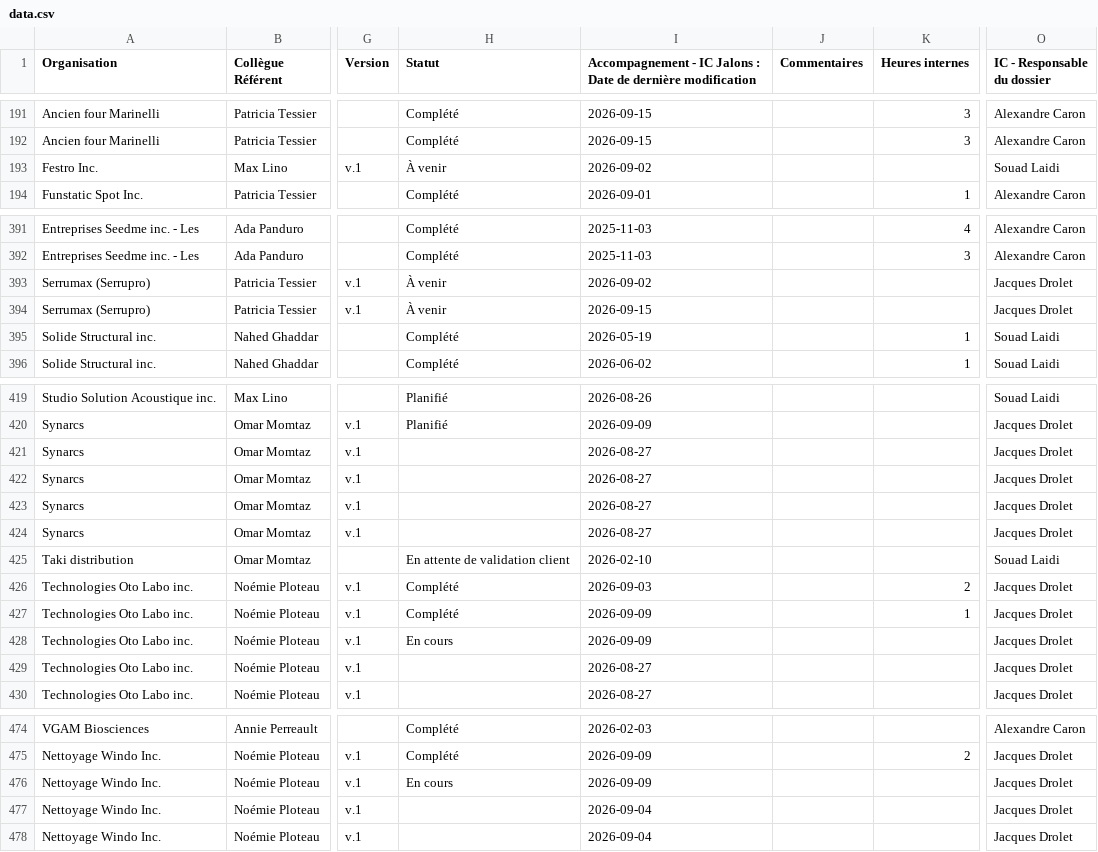
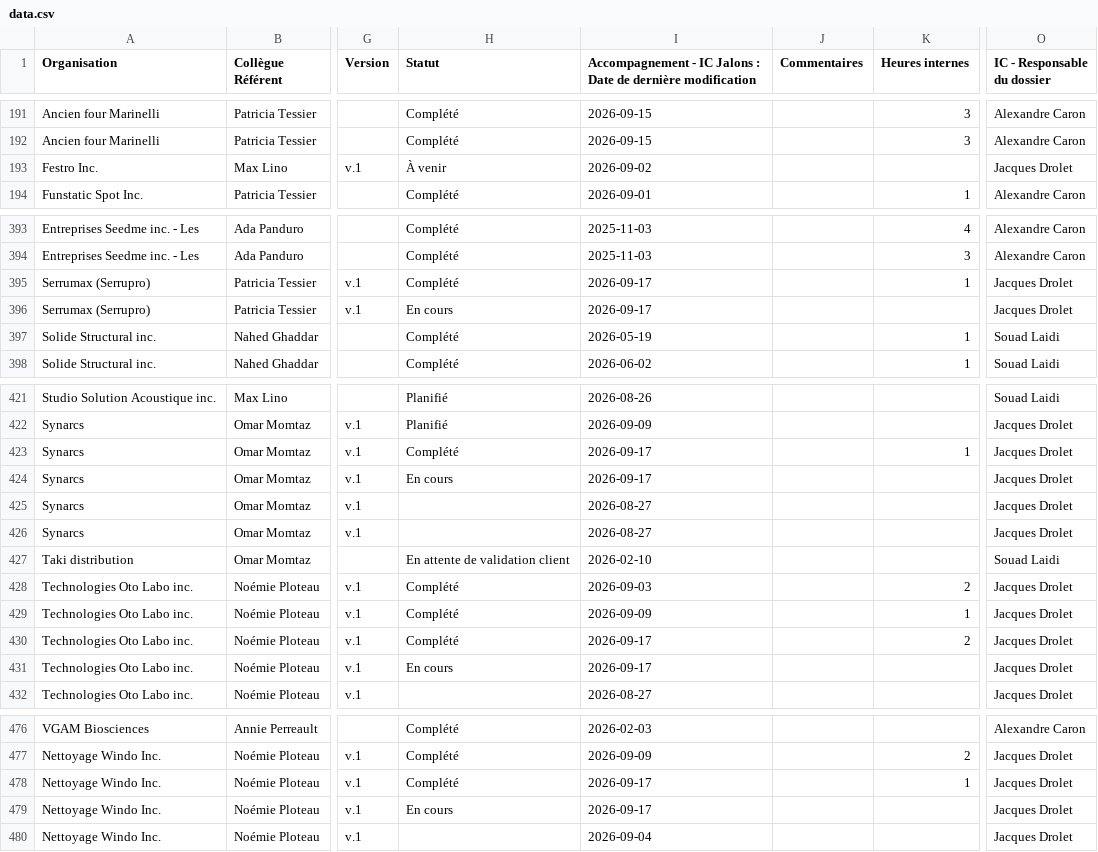
Before and after one commit to MagellanPIC/dossiers, a CSV file: data.csv, drawn as a sheet; only a part is shown, gaps mark what is left out; addresses are those after the commit; the diff covers the shown part only; the diff names each change by its address in the sheet, - before the commit and + after, or states it on an @@ line.

```diff
--- a/data.csv
+++ b/data.csv
-O193 (IC - Responsable du dossier): Souad Laidi
+O193 (IC - Responsable du dossier): Jacques Drolet
-H395 (Statut): À venir
+H395 (Statut): Complété
-I395: 2026-09-02
+I395: 2026-09-17
-K395 (Heures internes): (empty)
+K395 (Heures internes): 1
-H396 (Statut): À venir
+H396 (Statut): En cours
-I396: 2026-09-15
+I396: 2026-09-17
-H423 (Statut): (empty)
+H423 (Statut): Complété
-I423:I424: 2026-08-27
+I423:I424: 2026-09-17
-K423 (Heures internes): (empty)
+K423 (Heures internes): 1
-H424 (Statut): (empty)
+H424 (Statut): En cours
-H430 (Statut): En cours
+H430 (Statut): Complété
-I430: 2026-09-09
+I430: 2026-09-17
-K430 (Heures internes): (empty)
+K430 (Heures internes): 2
-H431 (Statut): (empty)
+H431 (Statut): En cours
-I431: 2026-08-27
+I431: 2026-09-17
-H478 (Statut): En cours
+H478 (Statut): Complété
-I478: 2026-09-09
+I478: 2026-09-17
-K478 (Heures internes): (empty)
+K478 (Heures internes): 1
-H479 (Statut): (empty)
+H479 (Statut): En cours
-I479: 2026-09-04
+I479: 2026-09-17
```
Also changed, not shown: 2 added rows and 22 edited cells elsewhere in this file.
